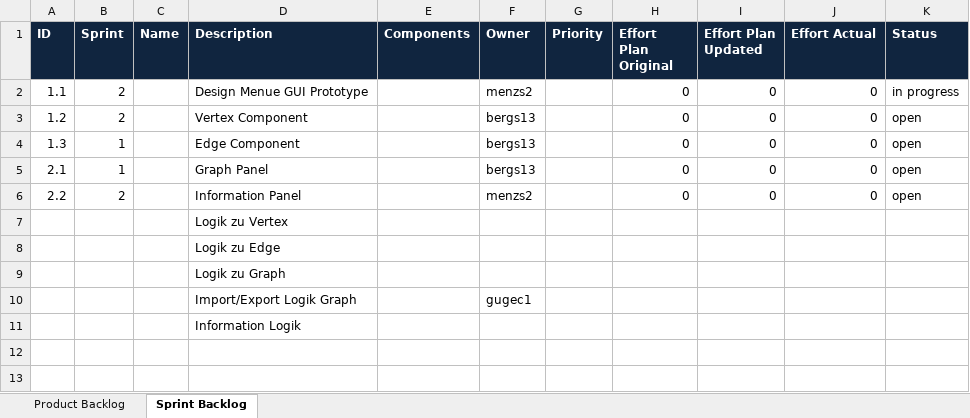
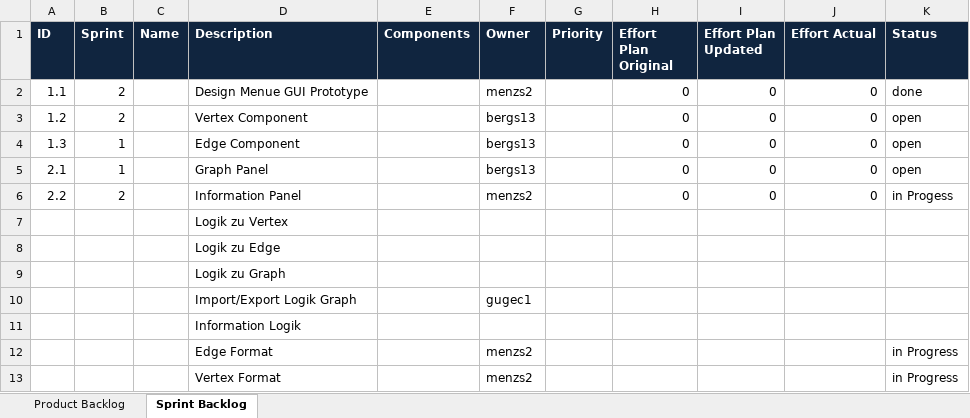
Before and after one commit to bergs13/ch.bfh.bti7301.hs13.team1.graphviewer, an Excel workbook: src/doc/Backlog.xlsx, sheet Sprint Backlog, drawn as a sheet; values as stored, in another font and other column widths than the file's, no borders; the diff names each change by its address in the sheet, - before the commit and + after, or states it on an @@ line.

```diff
--- a/src/doc/Backlog.xlsx (sheet Sprint Backlog)
+++ b/src/doc/Backlog.xlsx (sheet Sprint Backlog)
-K2 (Status): in progress
+K2 (Status): done
-K6 (Status): open
+K6 (Status): in Progess
+row 12:  |  |  | Edge Format |  | menzs2 |  |  |  |  | in Progress
+row 13:  |  |  | Vertex Format |  | menzs2 |  |  |  |  | in Progress
```
Also changed, not shown: 4 other files.
